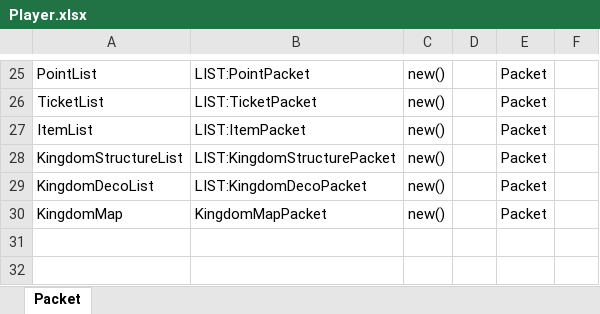
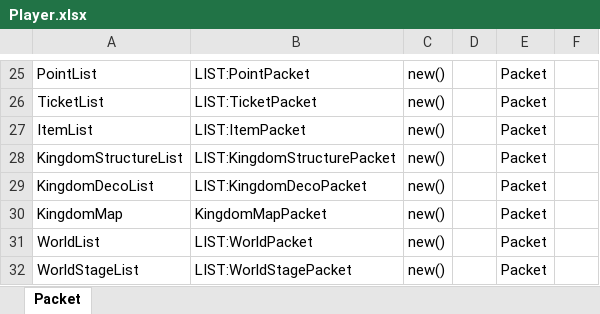
Before and after one commit to Kimseogyoung/AspNetGameServerStudy, an Excel workbook: Data/Excel/Model/User/Player.xlsx, sheet Packet, drawn as a sheet; only a part is shown, gaps mark what is left out; values as stored, in another font and other column widths than the file's, no borders; the diff names each change by its address in the sheet, - before the commit and + after, or states it on an @@ line.

```diff
--- a/Data/Excel/Model/User/Player.xlsx (sheet Packet)
+++ b/Data/Excel/Model/User/Player.xlsx (sheet Packet)
+row 31: WorldList | LIST:WorldPacket | new() |  | Packet
+row 32: WorldStageList | LIST:WorldStagePacket | new() |  | Packet
```
Also changed, not shown: Data/Excel/Enum/Enum.xlsx, Data/Excel/Model/User/Cookie.xlsx, 25 other files.
